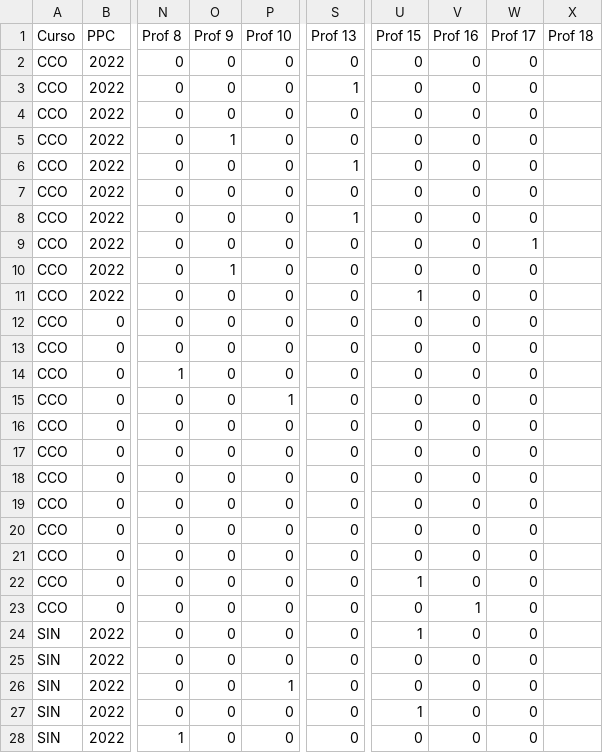
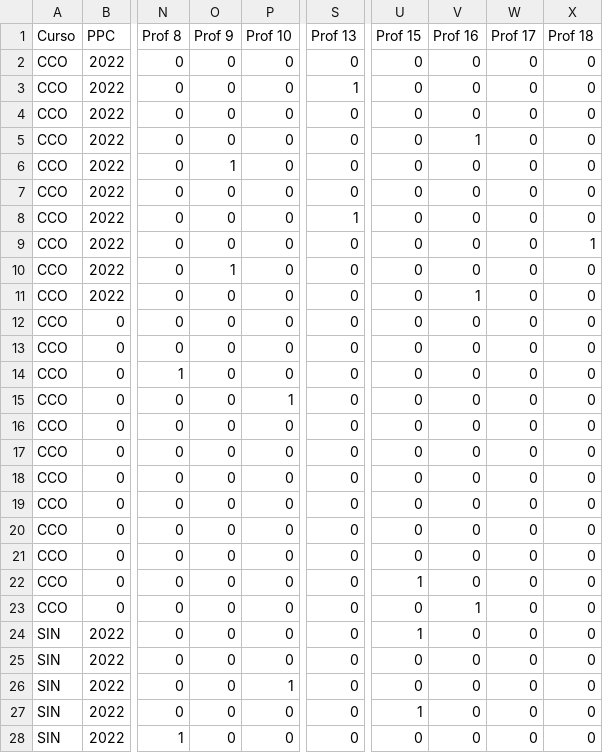
Before and after one commit to PedroNB10/trabalho-grafos-cenario-05, a CSV file: datasets/csv/semestre1.csv, drawn as a sheet; only a part is shown, gaps mark what is left out; the diff covers the shown part only; the diff names each change by its address in the sheet, - before the commit and + after, or states it on an @@ line.

```diff
--- a/datasets/csv/semestre1.csv
+++ b/datasets/csv/semestre1.csv
-X2:X8 (Prof 18): (empty)
+X2:X8 (Prof 18): 0
-O5 (Prof 9): 1
+O5 (Prof 9): 0
-V5 (Prof 16): 0
+V5 (Prof 16): 1
-O6 (Prof 9): 0
+O6 (Prof 9): 1
-S6 (Prof 13): 1
+S6 (Prof 13): 0
-W9 (Prof 17): 1
+W9 (Prof 17): 0
-X9 (Prof 18): (empty)
+X9 (Prof 18): 1
-X10:X28 (Prof 18): (empty)
+X10:X28 (Prof 18): 0
-U11 (Prof 15): 1
+U11 (Prof 15): 0
-V11 (Prof 16): 0
+V11 (Prof 16): 1
```
Also changed, not shown: 40 edited cells elsewhere in this file, 3 other files.
